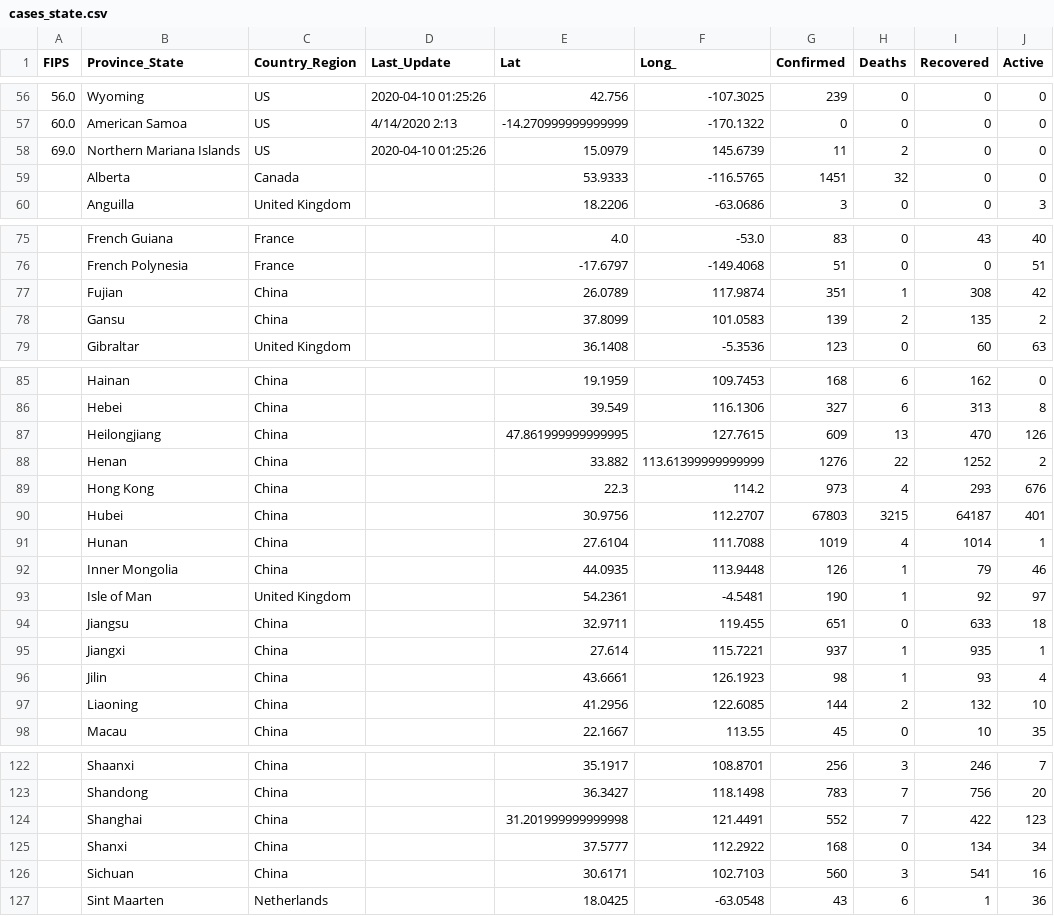
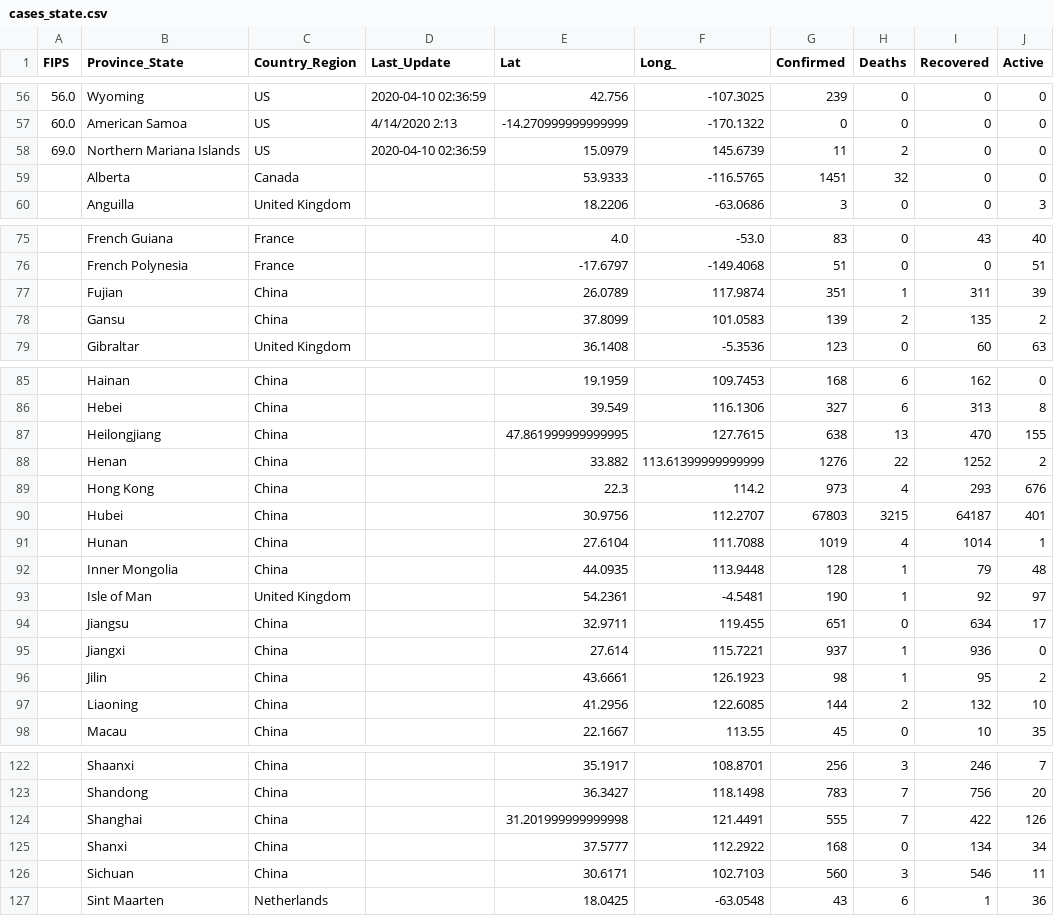
Before and after one commit to pablisco/virustrend, a CSV file: cache/cases_state.csv, drawn as a sheet; only a part is shown, gaps mark what is left out; the diff covers the shown part only.

```diff
--- a/cache/cases_state.csv
+++ b/cache/cases_state.csv
@@ -56,4 +56,4 @@ FIPS,Province_State,Country_Region,Last_Update,Lat,Long_,Confirmed,Deaths,Recove
-56.0,Wyoming,US,2020-04-10 01:25:26,42.756,-107.3025,239,0,0,0
+56.0,Wyoming,US,2020-04-10 02:36:59,42.756,-107.3025,239,0,0,0
 60.0,American Samoa,US,4/14/2020 2:13,-14.270999999999999,-170.1322,0,0,0,0
-69.0,Northern Mariana Islands,US,2020-04-10 01:25:26,15.0979,145.6739,11,2,0,0
+69.0,Northern Mariana Islands,US,2020-04-10 02:36:59,15.0979,145.6739,11,2,0,0
 ,Alberta,Canada,,53.9333,-116.5765,1451,32,0,0
@@ -76,3 +76,3 @@ FIPS,Province_State,Country_Region,Last_Update,Lat,Long_,Confirmed,Deaths,Recove
 ,French Polynesia,France,,-17.6797,-149.4068,51,0,0,51
-,Fujian,China,,26.0789,117.9874,351,1,308,42
+,Fujian,China,,26.0789,117.9874,351,1,311,39
 ,Gansu,China,,37.8099,101.0583,139,2,135,2
@@ -86,3 +86,3 @@ FIPS,Province_State,Country_Region,Last_Update,Lat,Long_,Confirmed,Deaths,Recove
 ,Hebei,China,,39.549,116.1306,327,6,313,8
-,Heilongjiang,China,,47.861999999999995,127.7615,609,13,470,126
+,Heilongjiang,China,,47.861999999999995,127.7615,638,13,470,155
 ,Henan,China,,33.882,113.61399999999999,1276,22,1252,2
@@ -91,7 +91,7 @@ FIPS,Province_State,Country_Region,Last_Update,Lat,Long_,Confirmed,Deaths,Recove
 ,Hunan,China,,27.6104,111.7088,1019,4,1014,1
-,Inner Mongolia,China,,44.0935,113.9448,126,1,79,46
+,Inner Mongolia,China,,44.0935,113.9448,128,1,79,48
 ,Isle of Man,United Kingdom,,54.2361,-4.5481,190,1,92,97
-,Jiangsu,China,,32.9711,119.455,651,0,633,18
-,Jiangxi,China,,27.614,115.7221,937,1,935,1
-,Jilin,China,,43.6661,126.1923,98,1,93,4
+,Jiangsu,China,,32.9711,119.455,651,0,634,17
+,Jiangxi,China,,27.614,115.7221,937,1,936,0
+,Jilin,China,,43.6661,126.1923,98,1,95,2
 ,Liaoning,China,,41.2956,122.6085,144,2,132,10
@@ -123,5 +123,5 @@ FIPS,Province_State,Country_Region,Last_Update,Lat,Long_,Confirmed,Deaths,Recove
 ,Shandong,China,,36.3427,118.1498,783,7,756,20
-,Shanghai,China,,31.201999999999998,121.4491,552,7,422,123
+,Shanghai,China,,31.201999999999998,121.4491,555,7,422,126
 ,Shanxi,China,,37.5777,112.2922,168,0,134,34
-,Sichuan,China,,30.6171,102.7103,560,3,541,16
+,Sichuan,China,,30.6171,102.7103,560,3,546,11
 ,Sint Maarten,Netherlands,,18.0425,-63.0548,43,6,1,36
```
Also changed, not shown: 70 edited cells elsewhere in this file, cache/cases.csv, cache/cases_country.csv, 16 other files.
